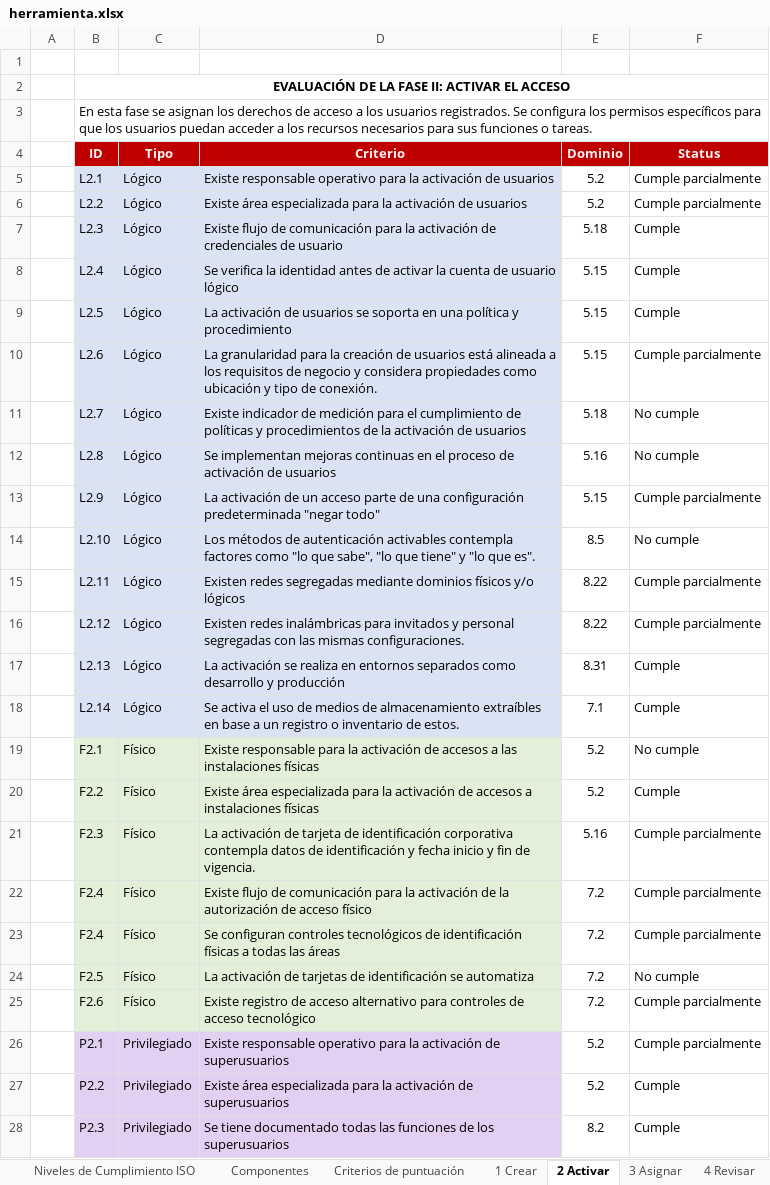
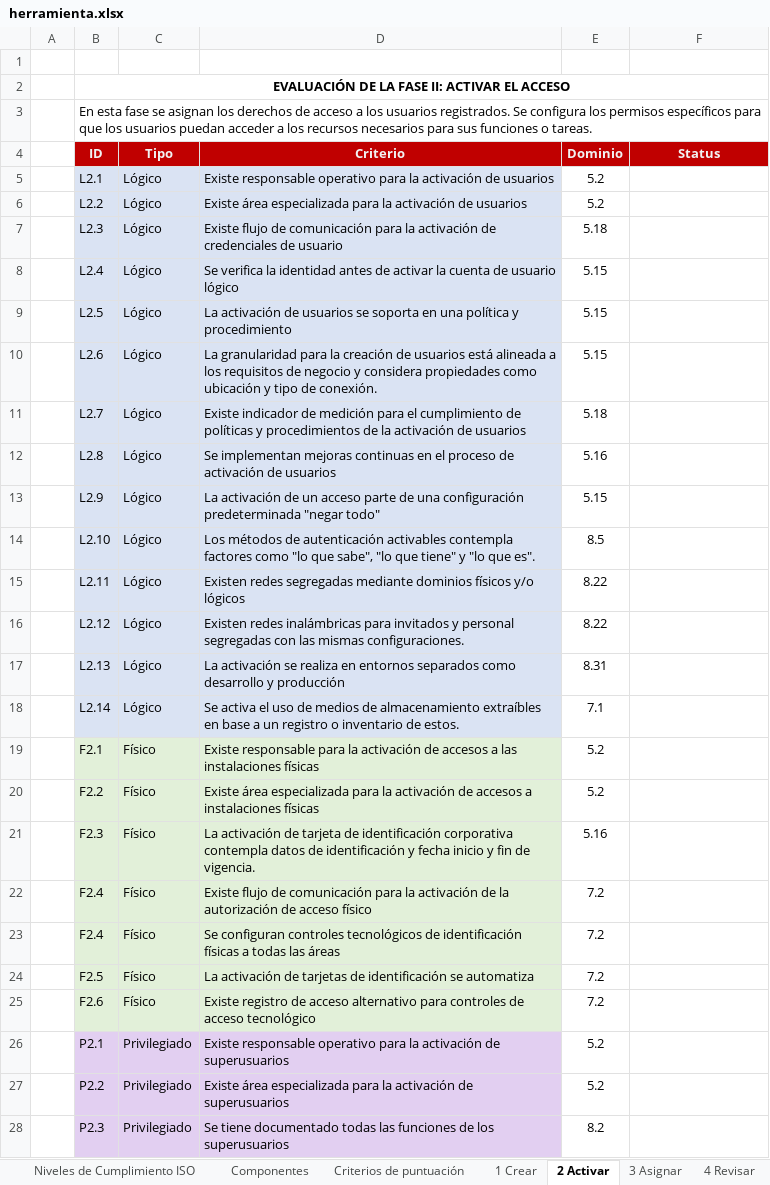
Before and after one commit to seryiio/diagnostic-tool, an Excel workbook: public/herramienta.xlsx, sheet 2 Activar, drawn as a sheet; only a part is shown; values as stored, in another font and other column widths than the file's, no borders; charts and pictures and conditional formats not drawn; the diff covers the shown part only; the diff names each change by its address in the sheet, - before the commit and + after, or states it on an @@ line.

```diff
--- a/public/herramienta.xlsx (sheet 2 Activar)
+++ b/public/herramienta.xlsx (sheet 2 Activar)
-F5:F6 (Status): Cumple parcialmente
+F5:F6 (Status): (empty)
-F7:F9 (Status): Cumple
+F7:F9 (Status): (empty)
-F10 (Status): Cumple parcialmente
+F10 (Status): (empty)
-F11:F12 (Status): No cumple
+F11:F12 (Status): (empty)
-F13 (Status): Cumple parcialmente
+F13 (Status): (empty)
-F14 (Status): No cumple
+F14 (Status): (empty)
-F15:F16 (Status): Cumple parcialmente
+F15:F16 (Status): (empty)
-F17:F18 (Status): Cumple
+F17:F18 (Status): (empty)
-F19 (Status): No cumple
+F19 (Status): (empty)
-F20 (Status): Cumple
+F20 (Status): (empty)
-F21:F23 (Status): Cumple parcialmente
+F21:F23 (Status): (empty)
-F24 (Status): No cumple
+F24 (Status): (empty)
-F25:F26 (Status): Cumple parcialmente
+F25:F26 (Status): (empty)
-F27:F28 (Status): Cumple
+F27:F28 (Status): (empty)
```
Also changed, not shown: 5 edited cells elsewhere in this sheet, sheet Resultados, sheet Cumplimiento ISO, sheet 4 Revisar, sheet 1 Crear, sheet 3 Asignar, sheet 5 Mod-Desc, 2 more sheets, other sheet tabs, charts or pictures.
